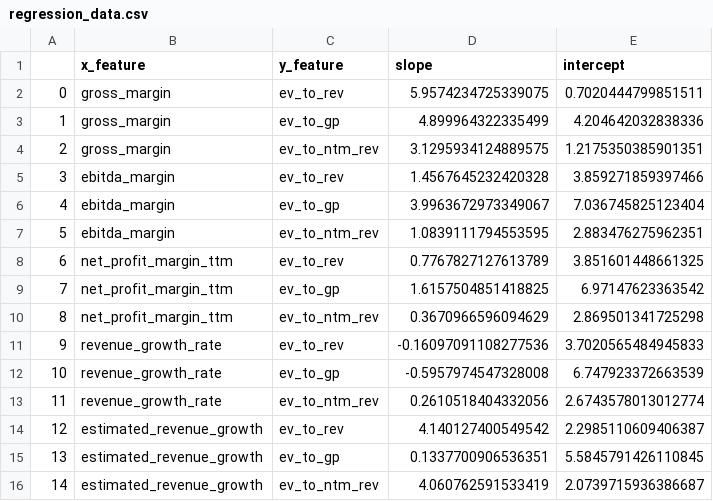
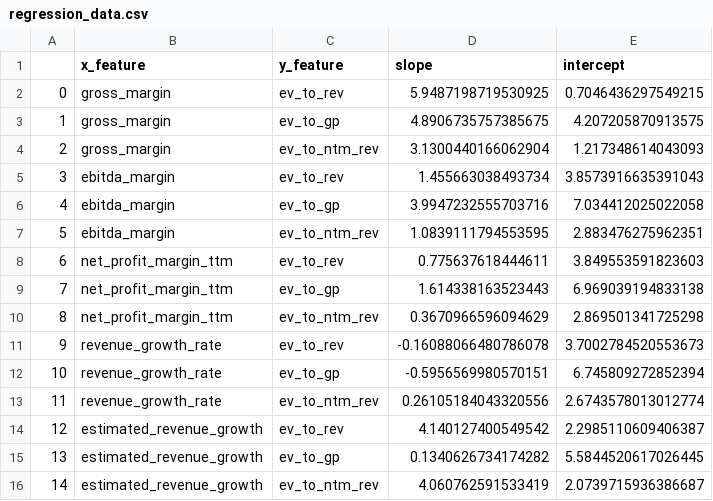
Before and after one commit to F-Prime-Capital/findex-data, a CSV file: regression_data.csv, drawn as a sheet.

Commit message:
committing files

```diff
--- a/regression_data.csv
+++ b/regression_data.csv
@@ -1,16 +1,16 @@
 ,x_feature,y_feature,slope,intercept
-0,gross_margin,ev_to_rev,5.9574234725339075,0.7020444799851511
-1,gross_margin,ev_to_gp,4.899964322335499,4.204642032838336
-2,gross_margin,ev_to_ntm_rev,3.1295934124889575,1.2175350385901351
-3,ebitda_margin,ev_to_rev,1.4567645232420328,3.859271859397466
-4,ebitda_margin,ev_to_gp,3.9963672973349067,7.036745825123404
+0,gross_margin,ev_to_rev,5.9487198719530925,0.7046436297549215
+1,gross_margin,ev_to_gp,4.8906735757385675,4.207205870913575
+2,gross_margin,ev_to_ntm_rev,3.1300440166062904,1.217348614043093
+3,ebitda_margin,ev_to_rev,1.455663038493734,3.8573916635391043
+4,ebitda_margin,ev_to_gp,3.9947232555703716,7.034412025022058
 5,ebitda_margin,ev_to_ntm_rev,1.0839111794553595,2.883476275962351
-6,net_profit_margin_ttm,ev_to_rev,0.7767827127613789,3.851601448661325
-7,net_profit_margin_ttm,ev_to_gp,1.6157504851418825,6.97147623363542
+6,net_profit_margin_ttm,ev_to_rev,0.775637618444611,3.849553591823603
+7,net_profit_margin_ttm,ev_to_gp,1.614338163523443,6.969039194833138
 8,net_profit_margin_ttm,ev_to_ntm_rev,0.3670966596094629,2.869501341725298
-9,revenue_growth_rate,ev_to_rev,-0.16097091108277536,3.7020565484945833
-10,revenue_growth_rate,ev_to_gp,-0.5957974547328008,6.747923372663539
-11,revenue_growth_rate,ev_to_ntm_rev,0.2610518404332056,2.6743578013012774
+9,revenue_growth_rate,ev_to_rev,-0.16088066480786078,3.7002784520553673
+10,revenue_growth_rate,ev_to_gp,-0.5956569980570151,6.745809272852394
+11,revenue_growth_rate,ev_to_ntm_rev,0.26105184043320556,2.6743578013012774
 12,estimated_revenue_growth,ev_to_rev,4.140127400549542,2.2985110609406387
-13,estimated_revenue_growth,ev_to_gp,0.1337700906536351,5.5845791426110845
+13,estimated_revenue_growth,ev_to_gp,0.1340626734174282,5.5844520617026445
 14,estimated_revenue_growth,ev_to_ntm_rev,4.060762591533419,2.0739715936386687
```
